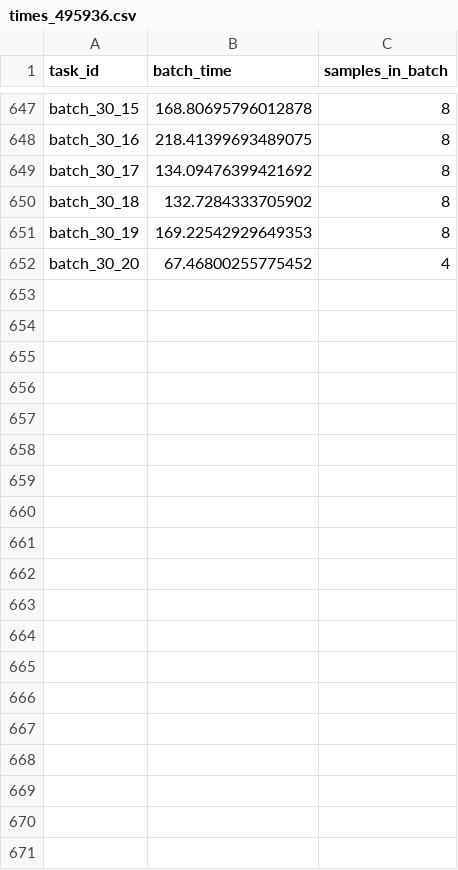
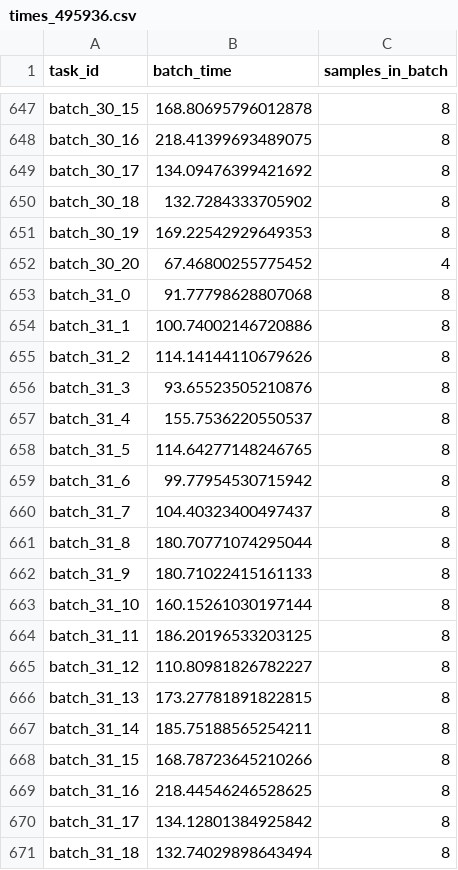
Before and after one commit to giordanoDaloisio/CodeXGLUE, a CSV file: Code-Generation/times/times_495936.csv, drawn as a sheet; only a part is shown, gaps mark what is left out; the diff covers the shown part only.

```diff
--- a/Code-Generation/times/times_495936.csv
+++ b/Code-Generation/times/times_495936.csv
@@ -652 +652,20 @@ batch_30_19,169.22542929649353,8
 batch_30_20,67.46800255775452,4
+batch_31_0,91.77798628807068,8
+batch_31_1,100.74002146720886,8
+batch_31_2,114.14144110679626,8
+batch_31_3,93.65523505210876,8
+batch_31_4,155.7536220550537,8
+batch_31_5,114.64277148246765,8
+batch_31_6,99.77954530715942,8
+batch_31_7,104.40323400497437,8
+batch_31_8,180.70771074295044,8
+batch_31_9,180.71022415161133,8
+batch_31_10,160.15261030197144,8
+batch_31_11,186.20196533203125,8
+batch_31_12,110.80981826782227,8
+batch_31_13,173.27781891822815,8
+batch_31_14,185.75188565254211,8
+batch_31_15,168.78723645210266,8
+batch_31_16,218.44546246528625,8
+batch_31_17,134.12801384925842,8
+batch_31_18,132.74029898643494,8
```
Also changed, not shown: 44 added rows elsewhere in this file, analysis/experiment_values.csv, 9 other files.
